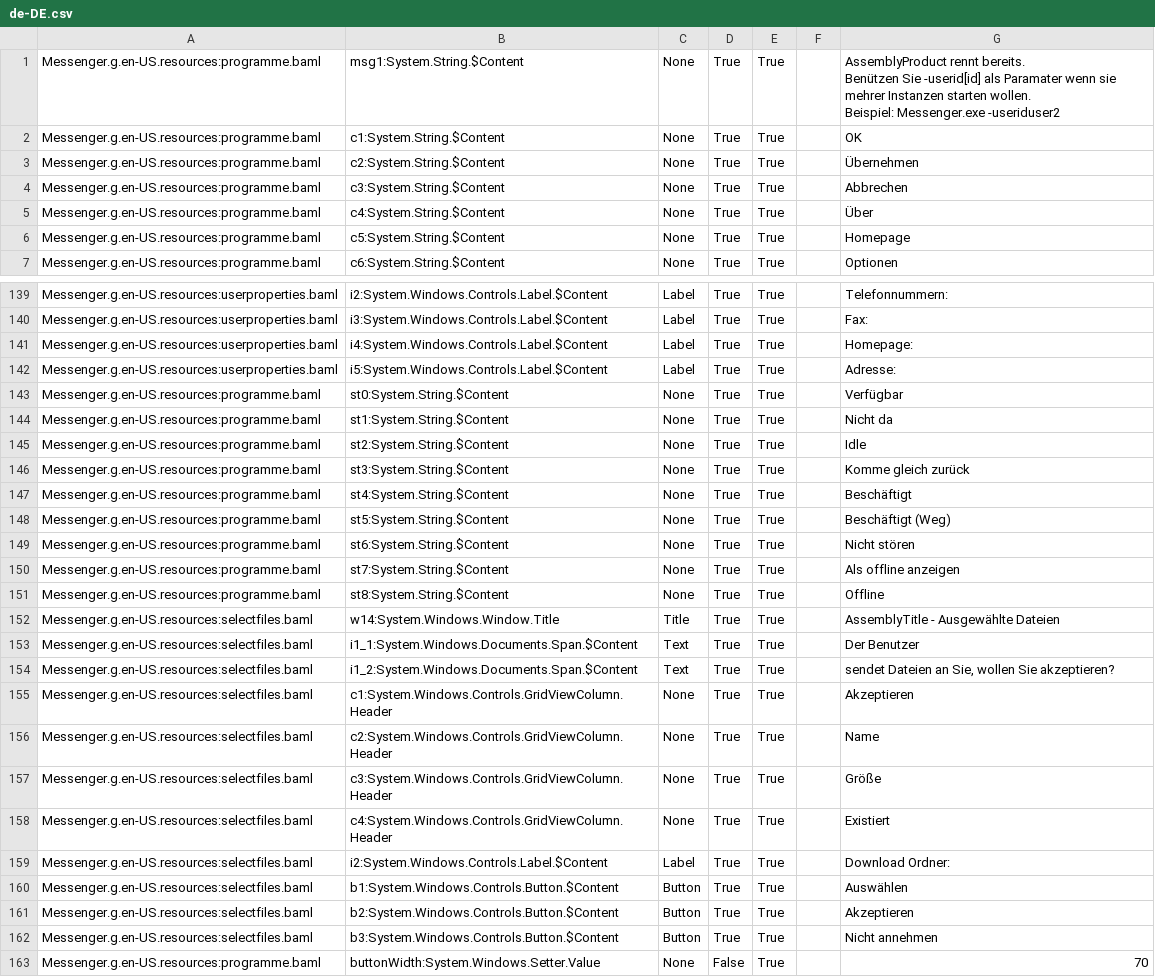
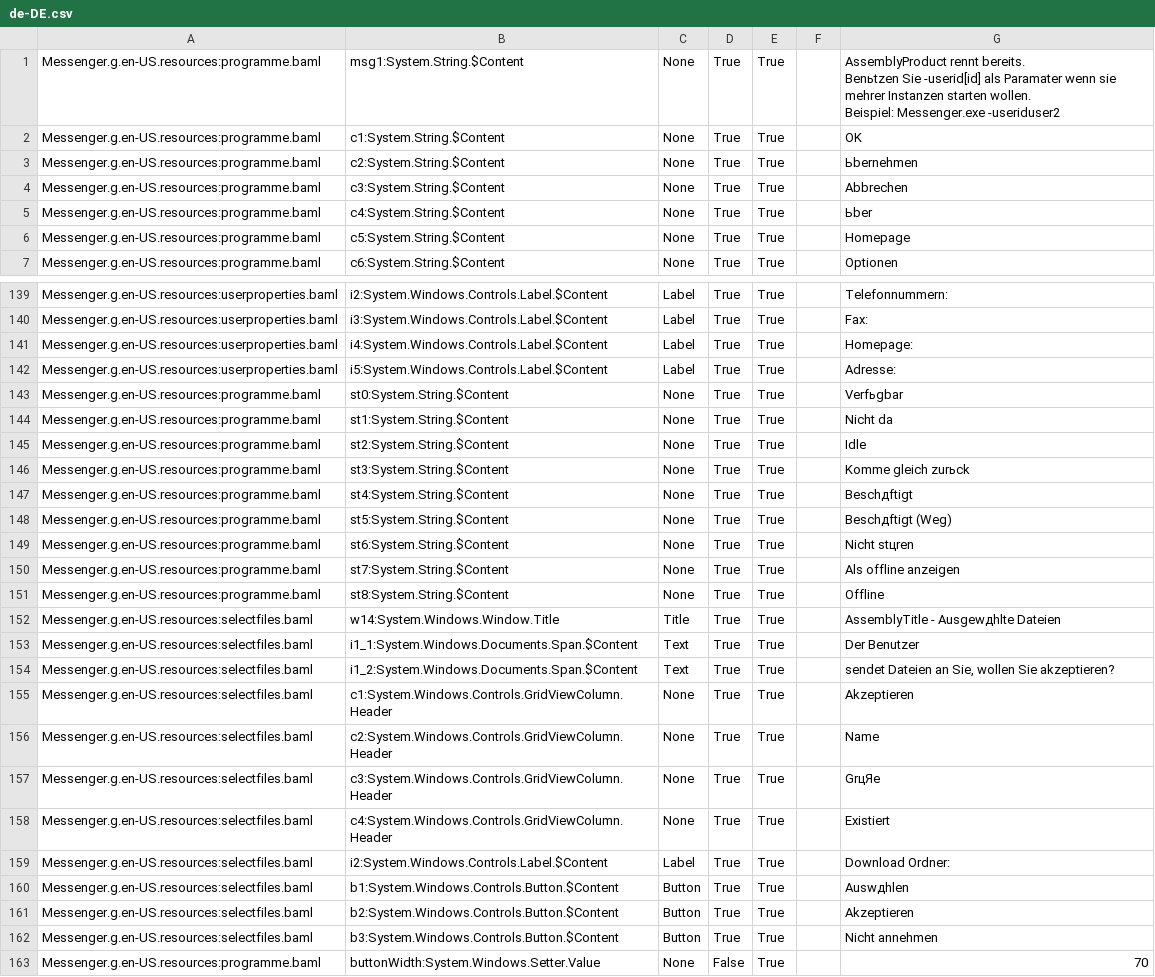
Before and after one commit to madboy06/sip-softphone, a CSV file: Messenger/Translation/de-DE.csv, drawn as a sheet; only a part is shown, gaps mark what is left out; ↵ is a line break in a cell; the diff covers the shown part only; the diff names each change by its address in the sheet, - before the commit and + after, or states it on an @@ line.

Commit message:
* de-DE to UTF-8
git-svn-id: svn://svn.code.sf.net/p/officesip/code/trunk@33 db766ae0-df4e-4a0a-ba8f-e11ddc819d31

```diff
--- a/Messenger/Translation/de-DE.csv
+++ b/Messenger/Translation/de-DE.csv
-G1: …rennt bereits. ↵ Benützen Sie -userid[id]…
+G1: …rennt bereits. ↵ Benьtzen Sie -userid[id]…
-G3: Übernehmen
+G3: Ьbernehmen
-G5: Über
+G5: Ьber
-G143: Verfügbar
+G143: Verfьgbar
-G146: Komme gleich zurück
+G146: Komme gleich zurьck
-G147: Beschäftigt
+G147: Beschдftigt
-G148: Beschäftigt (Weg)
+G148: Beschдftigt (Weg)
-G149: Nicht stören
+G149: Nicht stцren
-G152: AssemblyTitle - Ausgewählte Dateien
+G152: AssemblyTitle - Ausgewдhlte Dateien
-G157: Größe
+G157: GrцЯe
-G160: Auswählen
+G160: Auswдhlen
```
Also changed, not shown: 12 edited cells elsewhere in this file.
